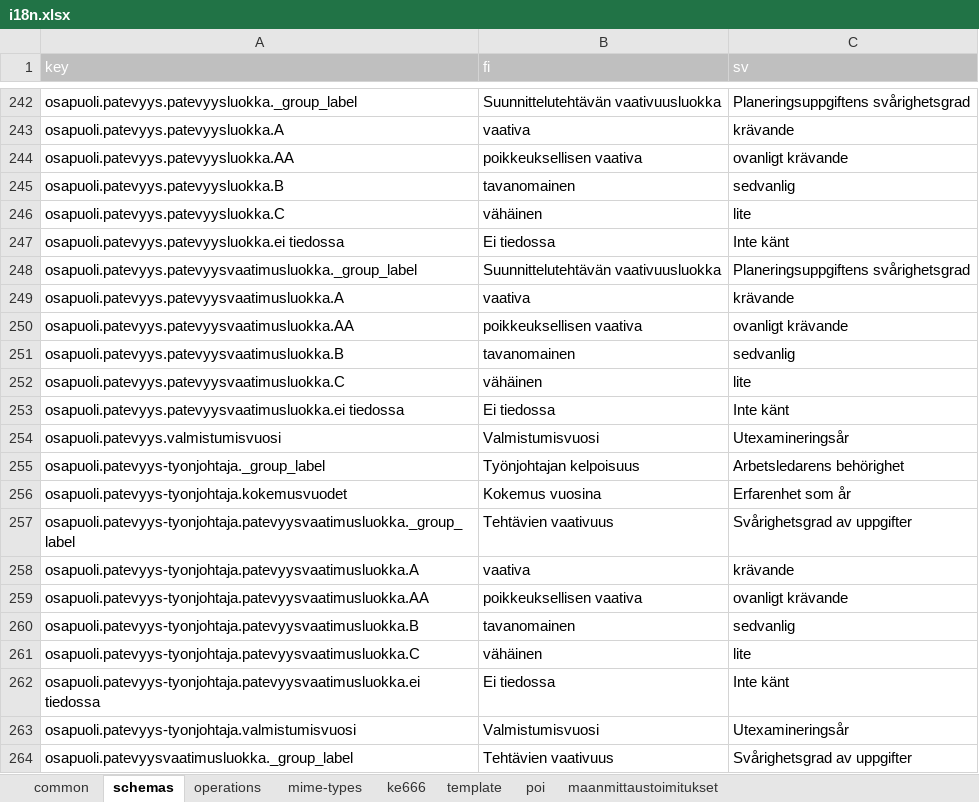
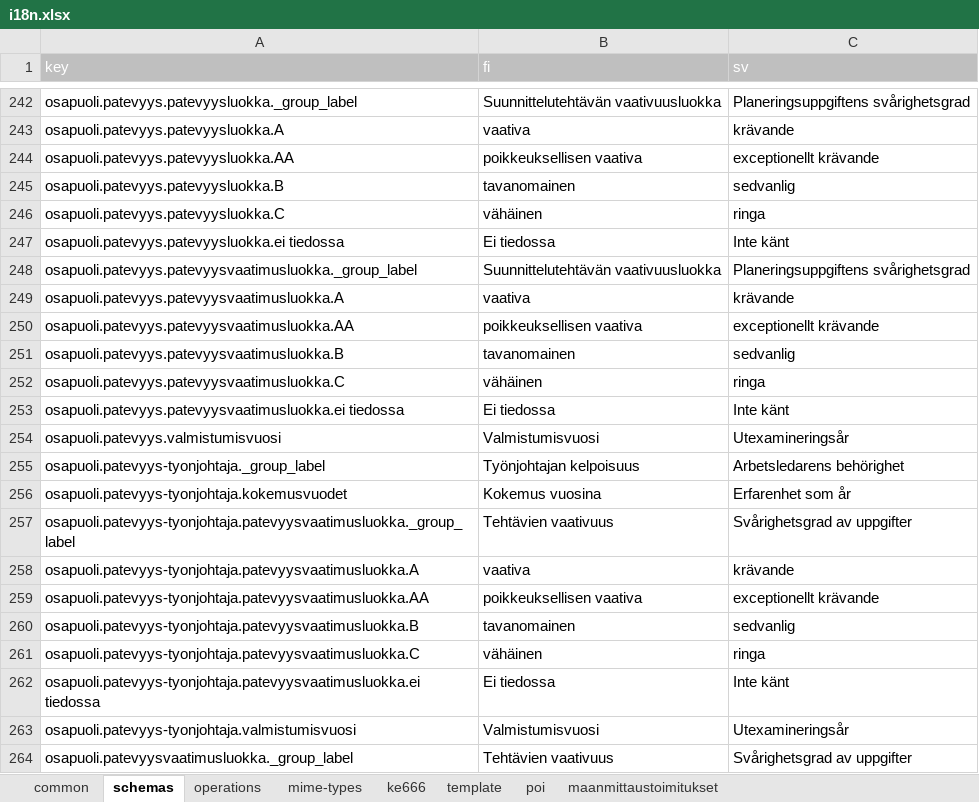
Before and after one commit to lupapiste/lupapiste, an Excel workbook: resources/i18n.xlsx, sheet schemas, drawn as a sheet; only a part is shown, gaps mark what is left out; values as stored, in another font and other column widths than the file's, no borders; conditional formats not drawn; the diff names each change by its address in the sheet, - before the commit and + after, or states it on an @@ line.

Commit message:
LPK-720 patevyysvaatimusluokka sv-translations: ovanligt->exceptionellt, lite->ringa

```diff
--- a/resources/i18n.xlsx (sheet schemas)
+++ b/resources/i18n.xlsx (sheet schemas)
-C244 (sv): ovanligt krävande
+C244 (sv): exceptionellt krävande
-C246 (sv): lite
+C246 (sv): ringa
-C250 (sv): ovanligt krävande
+C250 (sv): exceptionellt krävande
-C252 (sv): lite
+C252 (sv): ringa
-C259 (sv): ovanligt krävande
+C259 (sv): exceptionellt krävande
-C261 (sv): lite
+C261 (sv): ringa
```
